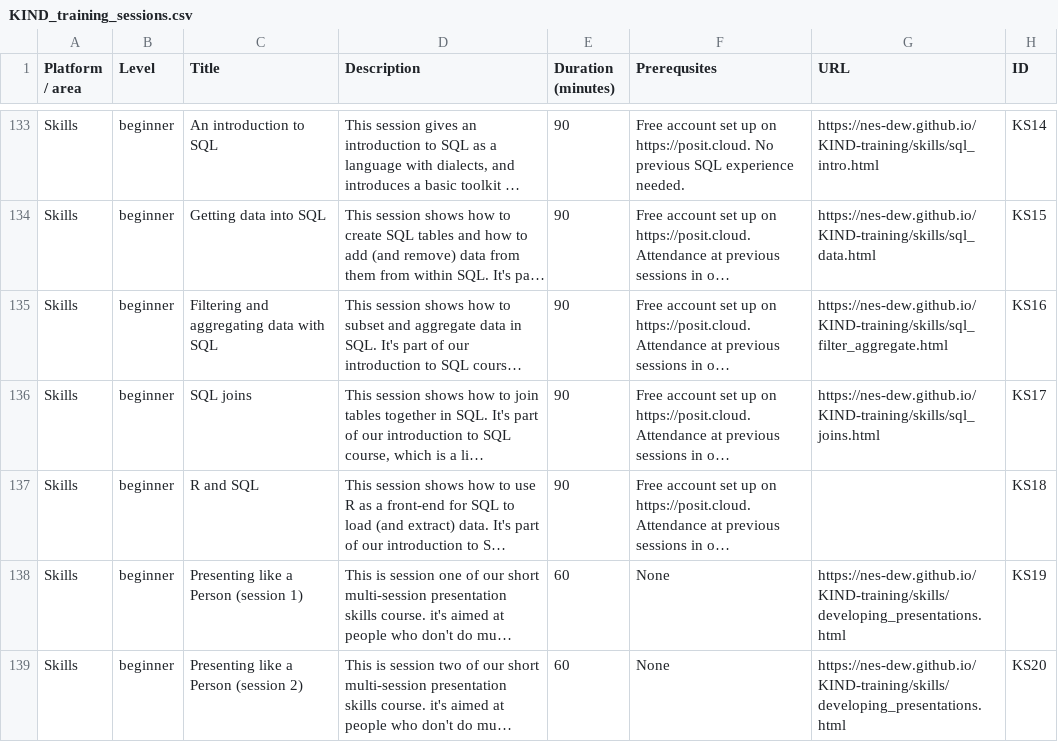
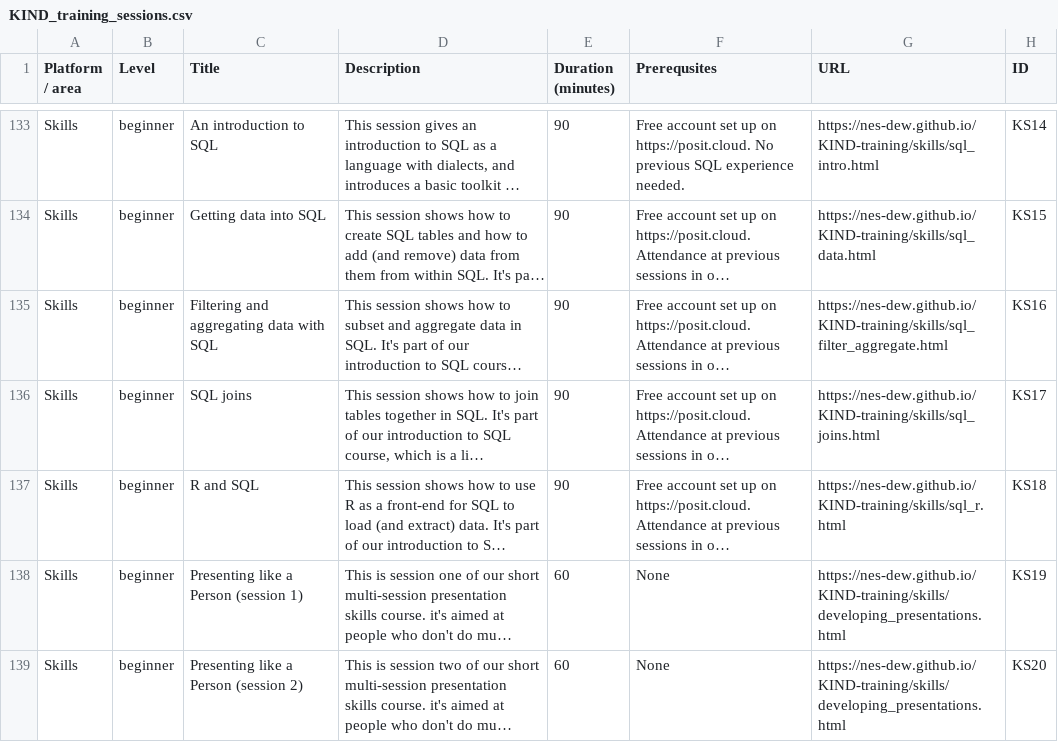
Before and after one commit to NES-DEW/KIND-training, a CSV file: data/KIND_training_sessions.csv, drawn as a sheet; only a part is shown, gaps mark what is left out; long unchanged cells end in …; the diff names each change by its address in the sheet, - before the commit and + after, or states it on an @@ line.

```diff
--- a/data/KIND_training_sessions.csv
+++ b/data/KIND_training_sessions.csv
-G137 (URL): (empty)
+G137 (URL): https://nes-dew.github.io/KIND-training/skills/sql_r.html
```
Also changed, not shown: 1 other file.
